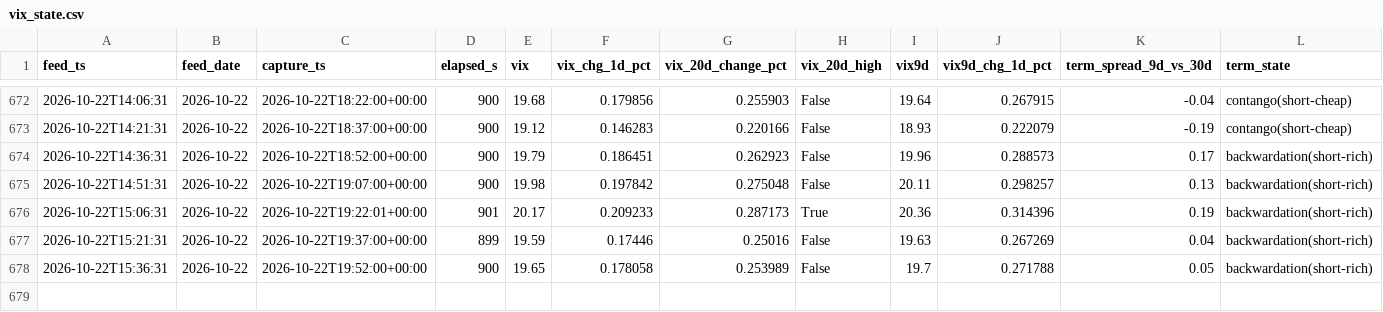
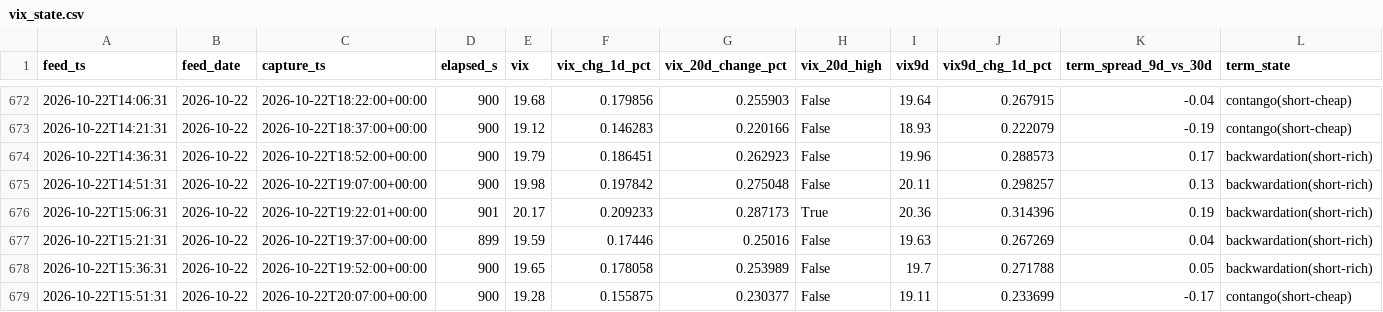
Before and after one commit to Emf2912147/GEX, a CSV file: history/vix_state.csv, drawn as a sheet; only a part is shown, gaps mark what is left out; rows hold the shown columns only; the diff names each change by its address in the sheet, - before the commit and + after, or states it on an @@ line.

```diff
--- a/history/vix_state.csv
+++ b/history/vix_state.csv
+row 679: 2026-10-22T15:51:31 | 2026-10-22 | 2026-10-22T20:07:00+00:00 | 900 | 19.28 | 0.155875 | 0.230377 | False | 19.11 | 0.233699 | -0.17 | contango(short-cheap)
```
Also changed, not shown: history/intraday_state.csv, 12 other files.
